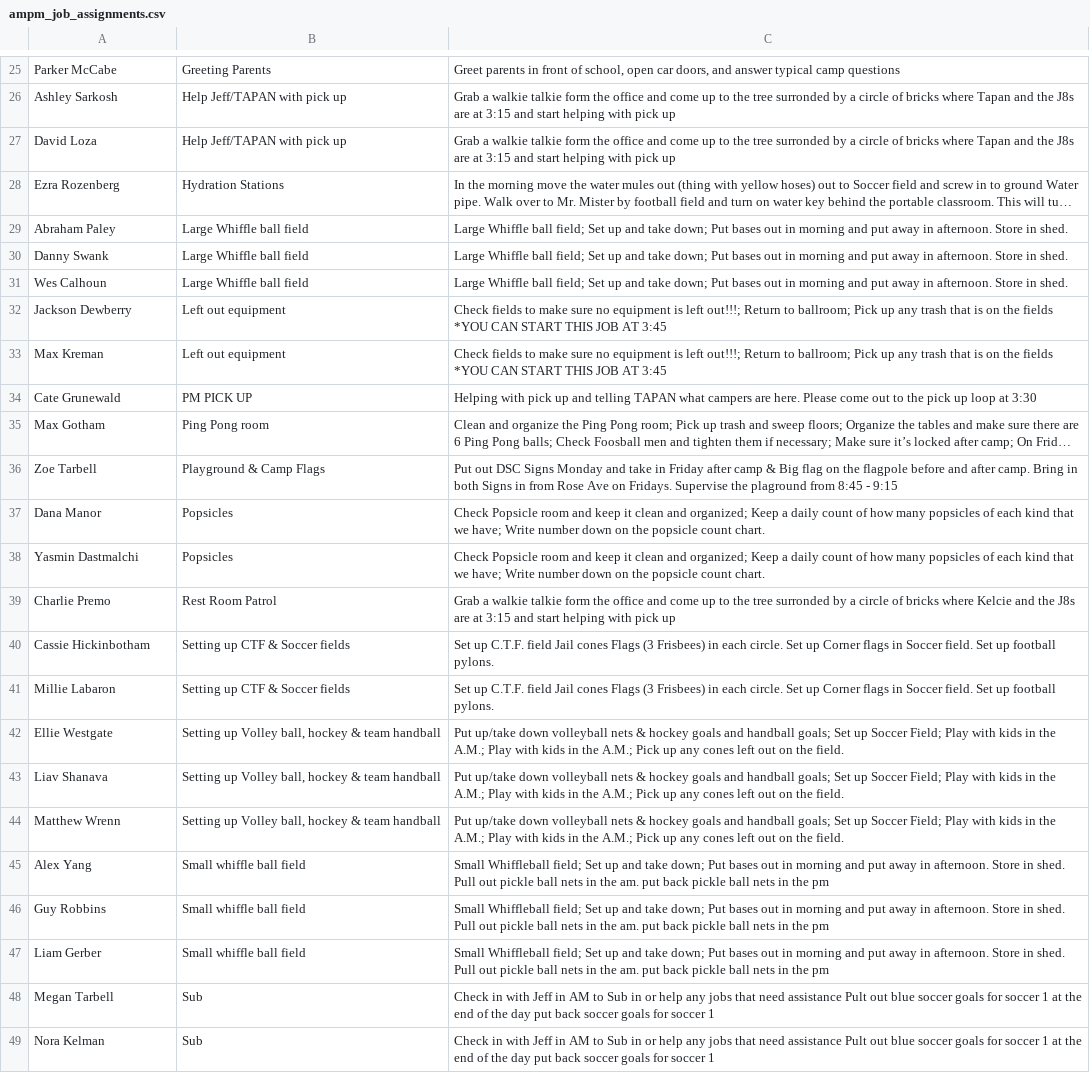
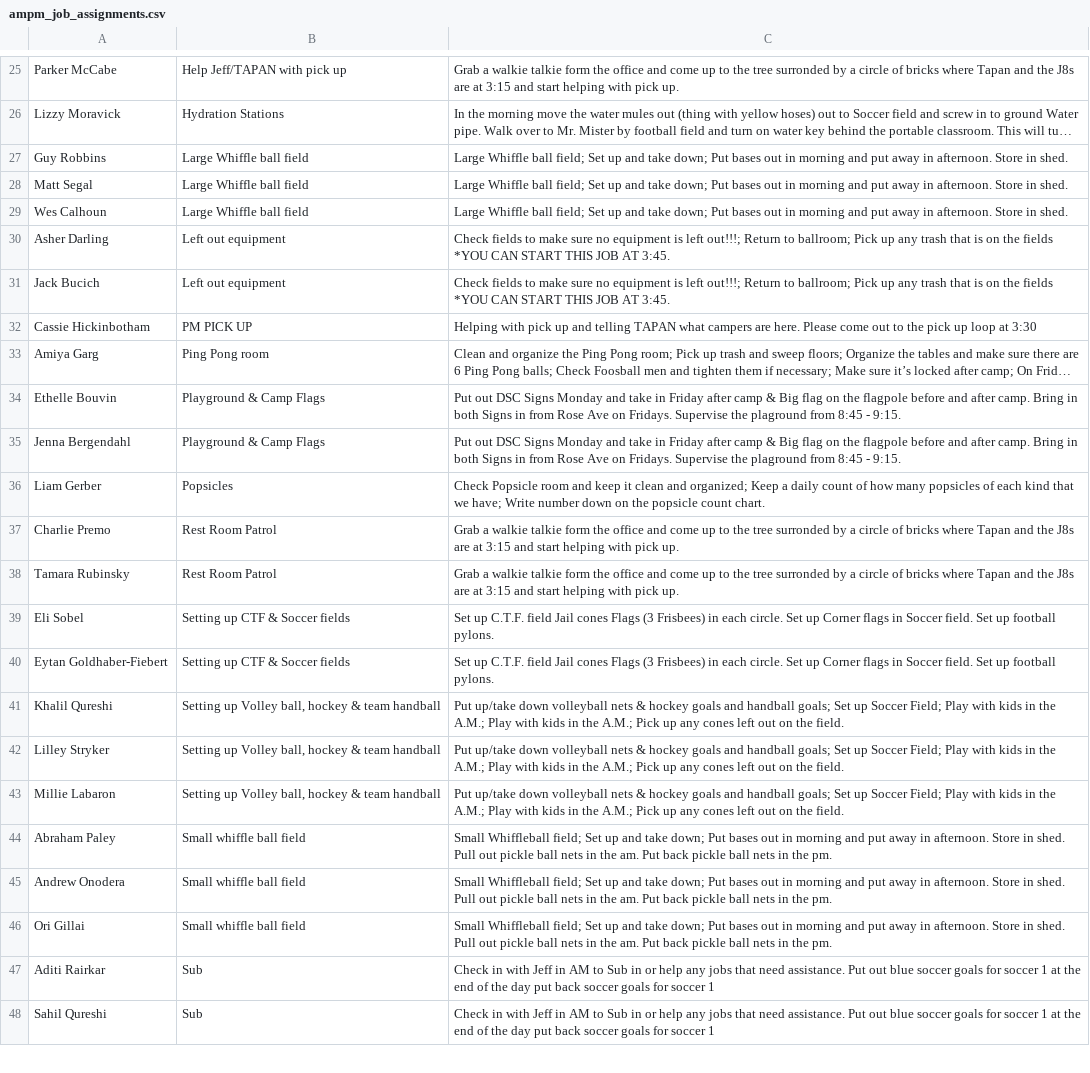
Before and after one commit to miles-wolf/Decathlon_Automation, a CSV file: Decathlon_Automation_Core/exports/ampm_job_assignments.csv, drawn as a sheet; only a part is shown, gaps mark what is left out; long unchanged cells end in …; removed rows and columns are numbered as before the commit, all else as after; the diff covers the shown part only; the diff names each change by its address in the sheet, - before the commit and + after, or states it on an @@ line.

```diff
--- a/Decathlon_Automation_Core/exports/ampm_job_assignments.csv
+++ b/Decathlon_Automation_Core/exports/ampm_job_assignments.csv
-B25: Greeting Parents
+B25: Help Jeff/TAPAN with pick up
-C25: Greet parents in front of school, open car doors, and answer typical camp questions
+C25: Grab a walkie talkie form the office and come up to the tree surronded by a circle of bricks where Tapan and the J8s are at 3:15 and start helping with pick up.
-row 26: Ashley Sarkosh | Help Jeff/TAPAN with pick up | Grab a walkie talkie form the office and come up to the tree surronded by a circle of bricks where Tapan and the J8s are at 3:15 and start helping with pick up
-row 27: David Loza | Help Jeff/TAPAN with pick up | Grab a walkie talkie form the office and come up to the tree surronded by a circle of bricks where Tapan and the J8s are at 3:15 and start helping with pick up
-A26: Ezra Rozenberg
+A26: Lizzy Moravick
-A27: Abraham Paley
+A27: Guy Robbins
-A28: Danny Swank
+A28: Matt Segal
-A30: Jackson Dewberry
+A30: Asher Darling
-C30:C31: …JOB AT 3:45
+C30:C31: …JOB AT 3:45.
-A31: Max Kreman
+A31: Jack Bucich
-A32: Cate Grunewald
+A32: Cassie Hickinbotham
-A33: Max Gotham
+A33: Amiya Garg
-A34: Zoe Tarbell
+A34: Ethelle Bouvin
-C34: …8:45 - 9:15
+C34: …8:45 - 9:15.
-row 37: Dana Manor | Popsicles | Check Popsicle room and keep it clean and organized; Keep a daily count of how many popsicles of each kind that we have; Write number down on the popsicle count chart.
+row 35: Jenna Bergendahl | Playground & Camp Flags | Put out DSC Signs Monday and take in Friday after camp & Big flag on the flagpole before and after camp. Bring in both Signs in from Rose Ave on Fridays. Supervise the plaground from 8:45 - 9:15.
-A36: Yasmin Dastmalchi
+A36: Liam Gerber
-C37: …bricks where Kelcie and the J8s are at 3:15 and start helping with pick up
+C37: …bricks where Tapan and the J8s are at 3:15 and start helping with pick up.
+row 38: Tamara Rubinsky | Rest Room Patrol | Grab a walkie talkie form the office and come up to the tree surronded by a circle of bricks where Tapan and the J8s are at 3:15 and start helping with pick up.
-A39: Cassie Hickinbotham
+A39: Eli Sobel
-A40: Millie Labaron
+A40: Eytan Goldhaber-Fiebert
-A41: Ellie Westgate
+A41: Khalil Qureshi
-A42: Liav Shanava
+A42: Lilley Stryker
-A43: Matthew Wrenn
+A43: Millie Labaron
-A44: Alex Yang
+A44: Abraham Paley
-C44:C46: …the am. put back pickle ball nets in the pm
+C44:C46: …the am. Put back pickle ball nets in the pm.
-A45: Guy Robbins
+A45: Andrew Onodera
-A46: Liam Gerber
+A46: Ori Gillai
-A47: Megan Tarbell
+A47: Aditi Rairkar
-C47:C48: …that need assistance Pult out blue…
+C47:C48: …that need assistance. Put out blue…
-A48: Nora Kelman
+A48: Sahil Qureshi
```
Also changed, not shown: 5 added rows, 5 removed rows and 27 edited cells elsewhere in this file, Decathlon_Automation_Core/exports/lunch_job_schedule.csv, Decathlon_Automation_Core/exports/lunch_job_schedule_wide.csv, 3 other files.
